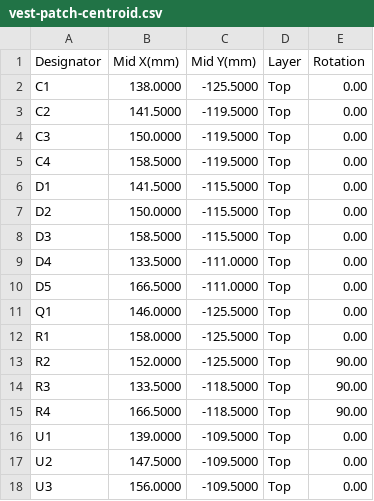
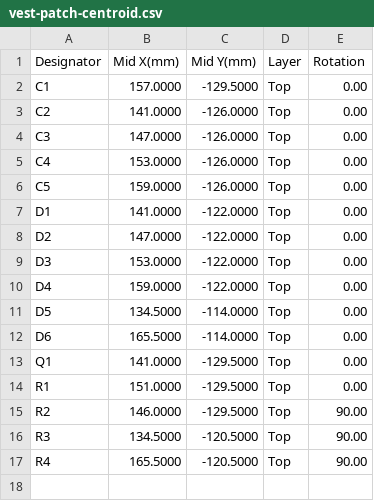
Before and after one commit to robinandreeklund-collab/Strilas, a CSV file: vapen-stack/nextpcb/vest-patch-centroid.csv, drawn as a sheet.

```diff
--- a/vapen-stack/nextpcb/vest-patch-centroid.csv
+++ b/vapen-stack/nextpcb/vest-patch-centroid.csv
@@ -1,18 +1,17 @@
 Designator,Mid X(mm),Mid Y(mm),Layer,Rotation
-C1,138.0000,-125.5000,Top,0.00
-C2,141.5000,-119.5000,Top,0.00
-C3,150.0000,-119.5000,Top,0.00
-C4,158.5000,-119.5000,Top,0.00
-D1,141.5000,-115.5000,Top,0.00
-D2,150.0000,-115.5000,Top,0.00
-D3,158.5000,-115.5000,Top,0.00
-D4,133.5000,-111.0000,Top,0.00
-D5,166.5000,-111.0000,Top,0.00
-Q1,146.0000,-125.5000,Top,0.00
-R1,158.0000,-125.5000,Top,0.00
-R2,152.0000,-125.5000,Top,90.00
-R3,133.5000,-118.5000,Top,90.00
-R4,166.5000,-118.5000,Top,90.00
-U1,139.0000,-109.5000,Top,0.00
-U2,147.5000,-109.5000,Top,0.00
-U3,156.0000,-109.5000,Top,0.00
+C1,157.0000,-129.5000,Top,0.00
+C2,141.0000,-126.0000,Top,0.00
+C3,147.0000,-126.0000,Top,0.00
+C4,153.0000,-126.0000,Top,0.00
+C5,159.0000,-126.0000,Top,0.00
+D1,141.0000,-122.0000,Top,0.00
+D2,147.0000,-122.0000,Top,0.00
+D3,153.0000,-122.0000,Top,0.00
+D4,159.0000,-122.0000,Top,0.00
+D5,134.5000,-114.0000,Top,0.00
+D6,165.5000,-114.0000,Top,0.00
+Q1,141.0000,-129.5000,Top,0.00
+R1,151.0000,-129.5000,Top,0.00
+R2,146.0000,-129.5000,Top,90.00
+R3,134.5000,-120.5000,Top,90.00
+R4,165.5000,-120.5000,Top,90.00
```
Also changed, not shown: 15 other files.
